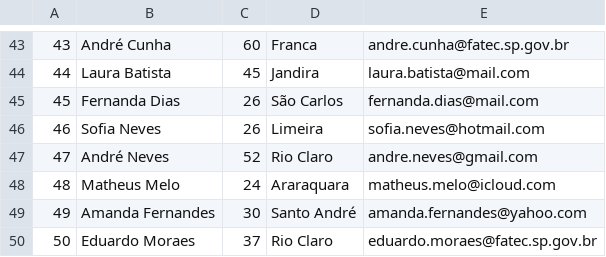
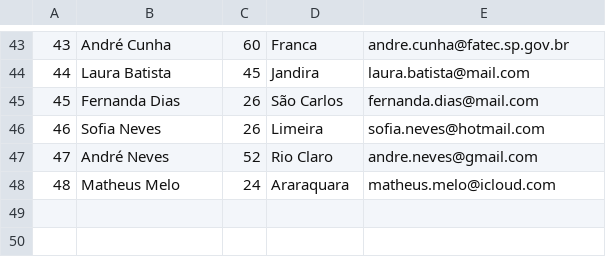
Before and after one commit to davidfrst/CRUD-CLI, a CSV file: registros.csv, drawn as a sheet; only a part is shown, gaps mark what is left out.

```diff
--- a/registros.csv
+++ b/registros.csv
@@ -48,3 +48 @@
 48,Matheus Melo,24,Araraquara,matheus.melo@icloud.com
-49,Amanda Fernandes,30,Santo André,amanda.fernandes@yahoo.com
-50,Eduardo Moraes,37,Rio Claro,eduardo.moraes@fatec.sp.gov.br
```
Also changed, not shown: 1 other file.
